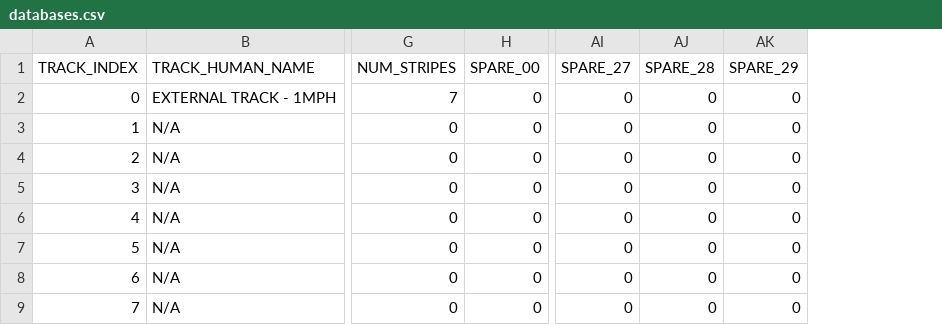
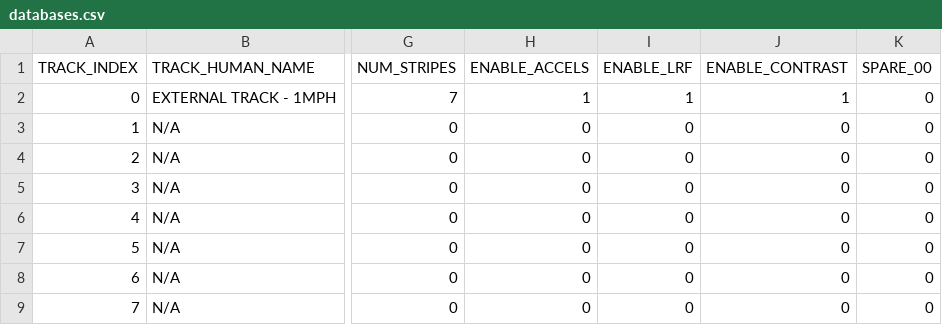
Before and after one commit to rLoopTeam/eng-software-pod, a CSV file: FIRMWARE/PROJECT_CODE/LCCM655__RLOOP__FCU_CORE/FLIGHT_CONTROLLER/TRACK_DATABASE/DATABASES/databases.csv, drawn as a sheet; only a part is shown, gaps mark what is left out; removed rows and columns are numbered as before the commit, all else as after; the diff names each change by its address in the sheet, - before the commit and + after, or states it on an @@ line.

Commit message:
[update] Accel, LRF, Contrast enable for track database and save track DB to EEPROM

```diff
--- a/FIRMWARE/PROJECT_CODE/LCCM655__RLOOP__FCU_CORE/FLIGHT_CONTROLLER/TRACK_DATABASE/DATABASES/databases.csv
+++ b/FIRMWARE/PROJECT_CODE/LCCM655__RLOOP__FCU_CORE/FLIGHT_CONTROLLER/TRACK_DATABASE/DATABASES/databases.csv
+column H (ENABLE_ACCELS), rows 2-9: 1 | 0 | 0 | 0 | 0 | 0 | 0 | 0
+column I (ENABLE_LRF), rows 2-9: 1 | 0 | 0 | 0 | 0 | 0 | 0 | 0
+column J (ENABLE_CONTRAST), rows 2-9: 1 | 0 | 0 | 0 | 0 | 0 | 0 | 0
-column AI (SPARE_27), rows 2-9: all 0
-column AJ (SPARE_28), rows 2-9: all 0
-column AK (SPARE_29), rows 2-9: all 0
```
Also changed, not shown: 12 other files.
